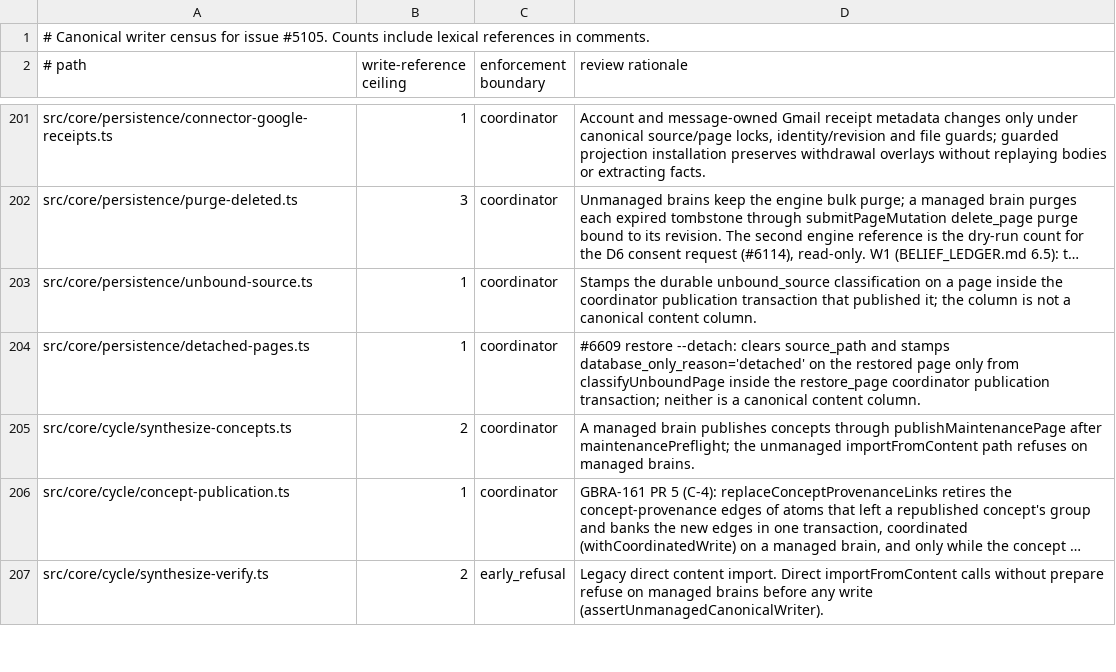
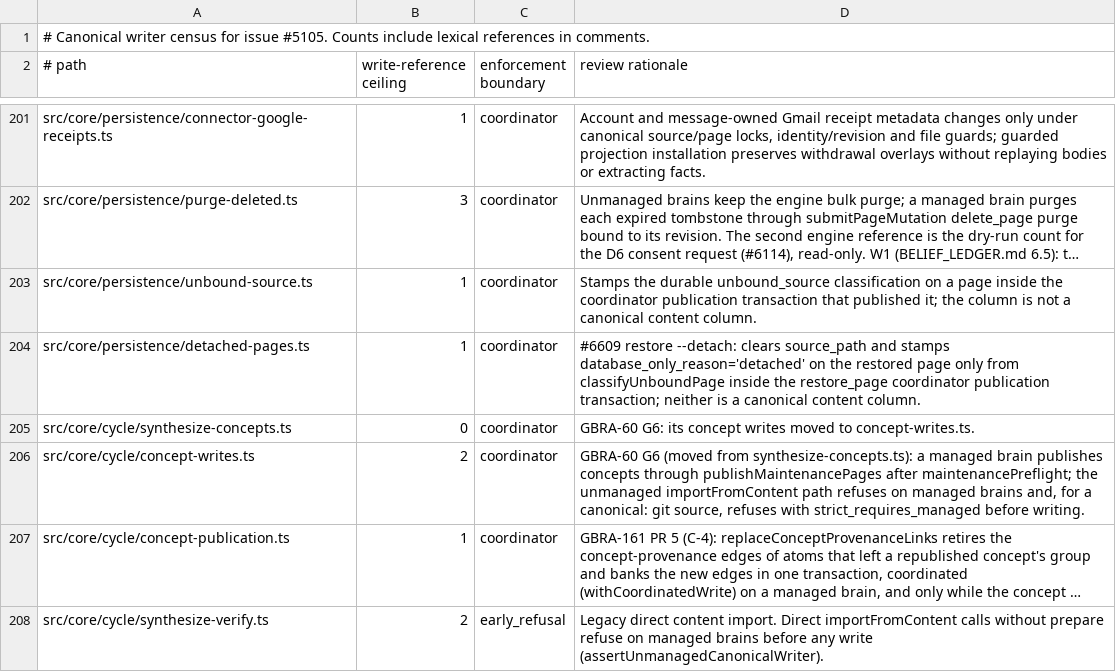
Before and after one commit to Carlo576/gbrain, a TSV file: docs/architecture/canonical-writers.tsv, drawn as a sheet; only a part is shown, gaps mark what is left out; long unchanged cells end in …; the diff names each change by its address in the sheet, - before the commit and + after, or states it on an @@ line.

Commit message:
fix(g6): census rows for the moved concept write and the batched entity metadata writes; tag the import census source reads (GBRA-60)
Co-authored-by: capy-ai[bot] <230910855+capy-ai[bot]@users.noreply.github.com>

```diff
--- a/docs/architecture/canonical-writers.tsv
+++ b/docs/architecture/canonical-writers.tsv
-B205 (write-reference ceiling): 2
+B205 (write-reference ceiling): 0
-D205 (review rationale): A managed brain publishes concepts through publishMaintenancePage after maintenancePreflight; the unmanaged importFromContent path refuses on managed brains.
+D205 (review rationale): GBRA-60 G6: its concept writes moved to concept-writes.ts.
+row 206: src/core/cycle/concept-writes.ts | 2 | coordinator | GBRA-60 G6 (moved from synthesize-concepts.ts): a managed brain publishes concepts through publishMaintenancePages after maintenancePreflight; the unmanaged importFromContent path refuses on managed brains and, for a canonical: git source, refuses with strict_requires_managed before writing.
```
Also changed, not shown: docs/architecture/coordinated-writes.tsv, 2 other files.
